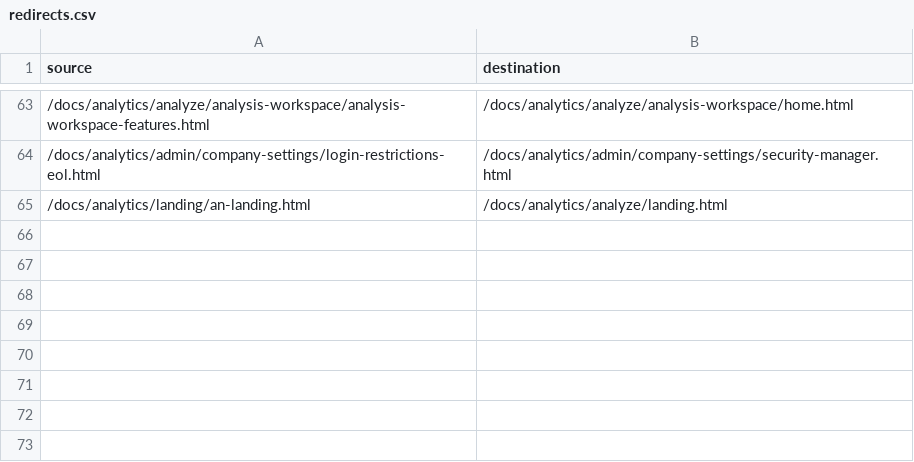
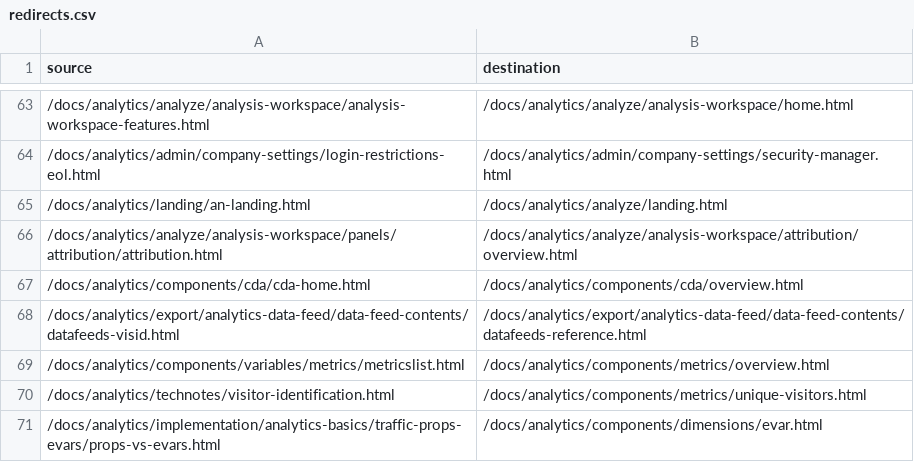
Before and after one commit to AdobeDocs/analytics.ja-JP, a CSV file: redirects.csv, drawn as a sheet; only a part is shown, gaps mark what is left out.

Commit message:
Synced non localizable files from repo .

```diff
--- a/redirects.csv
+++ b/redirects.csv
@@ -65 +65,7 @@ source,destination
 /docs/analytics/landing/an-landing.html,/docs/analytics/analyze/landing.html
+/docs/analytics/analyze/analysis-workspace/panels/attribution/attribution.html,/docs/analytics/analyze/analysis-workspace/attribution/overview.html
+/docs/analytics/components/cda/cda-home.html,/docs/analytics/components/cda/overview.html
+/docs/analytics/export/analytics-data-feed/data-feed-contents/datafeeds-visid.html,/docs/analytics/export/analytics-data-feed/data-feed-contents/datafeeds-reference.html
+/docs/analytics/components/variables/metrics/metricslist.html,/docs/analytics/components/metrics/overview.html
+/docs/analytics/technotes/visitor-identification.html,/docs/analytics/components/metrics/unique-visitors.html
+/docs/analytics/implementation/analytics-basics/traffic-props-evars/props-vs-evars.html,/docs/analytics/components/dimensions/evar.html
```
